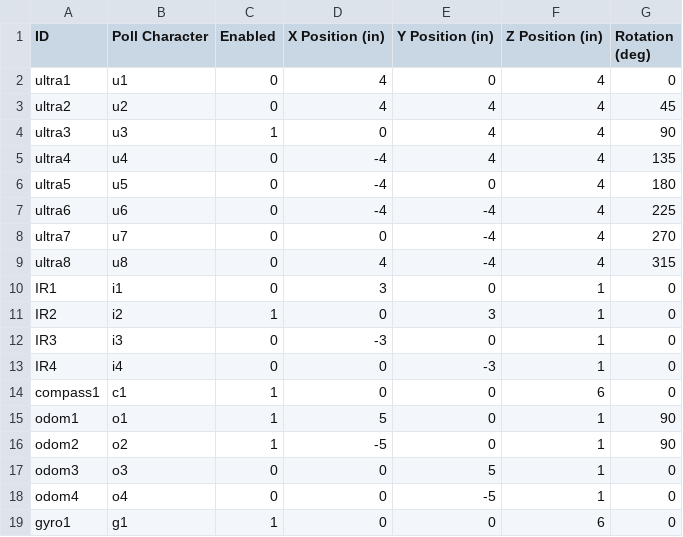
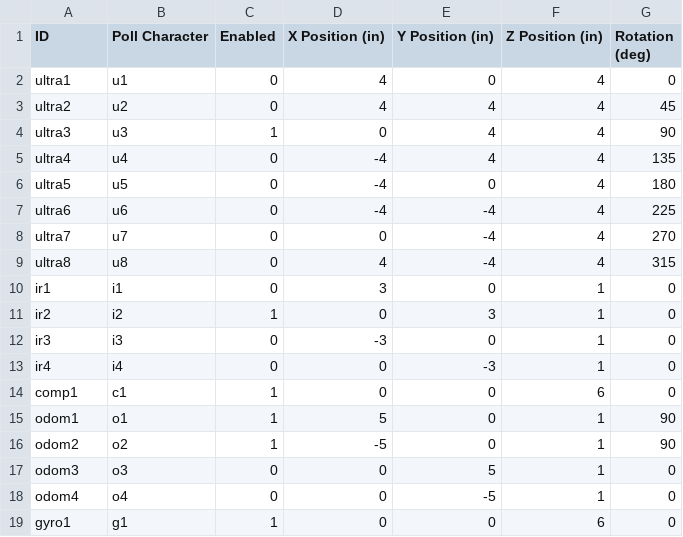
Before and after one commit to ian612/SimMeR, a CSV file: config/sensors.csv, drawn as a sheet.

```diff
--- a/config/sensors.csv
+++ b/config/sensors.csv
@@ -9,7 +9,7 @@ ultra7,u7,0,0,-4,4,270
 ultra8,u8,0,4,-4,4,315
-IR1,i1,0,3,0,1,0
-IR2,i2,1,0,3,1,0
-IR3,i3,0,-3,0,1,0
-IR4,i4,0,0,-3,1,0
-compass1,c1,1,0,0,6,0
+ir1,i1,0,3,0,1,0
+ir2,i2,1,0,3,1,0
+ir3,i3,0,-3,0,1,0
+ir4,i4,0,0,-3,1,0
+comp1,c1,1,0,0,6,0
 odom1,o1,1,5,0,1,90
```
Also changed, not shown: 18 other files.
